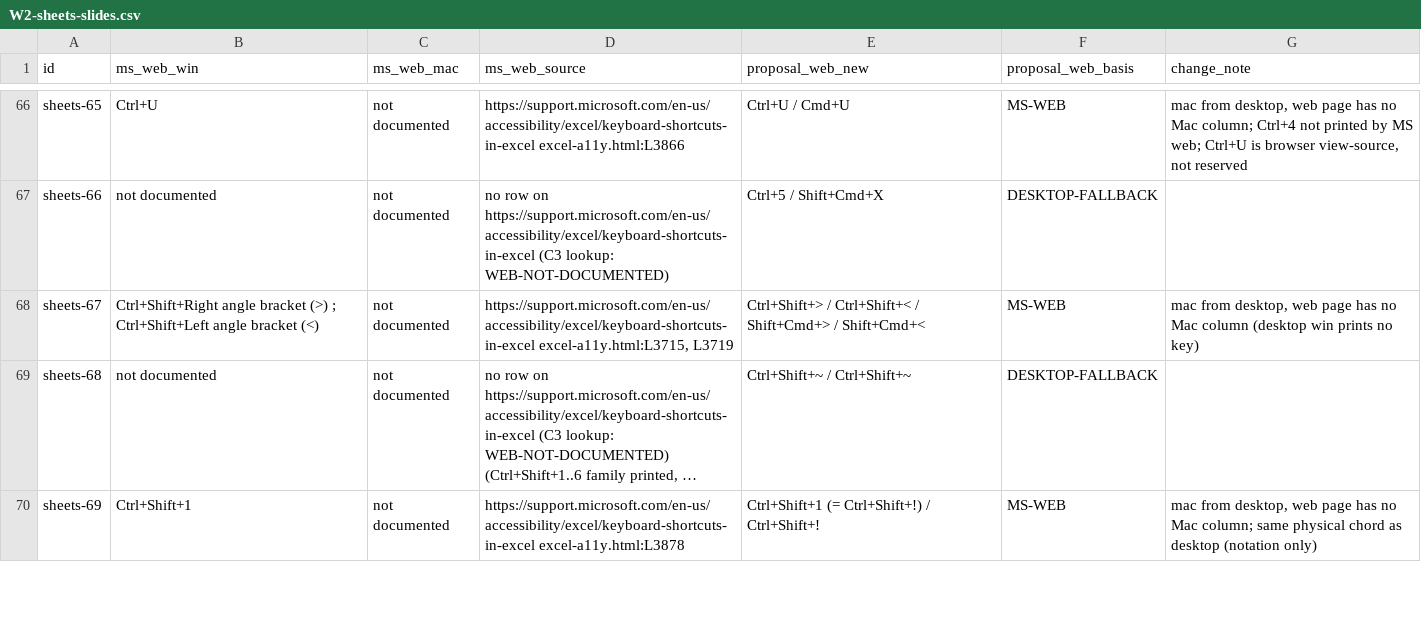
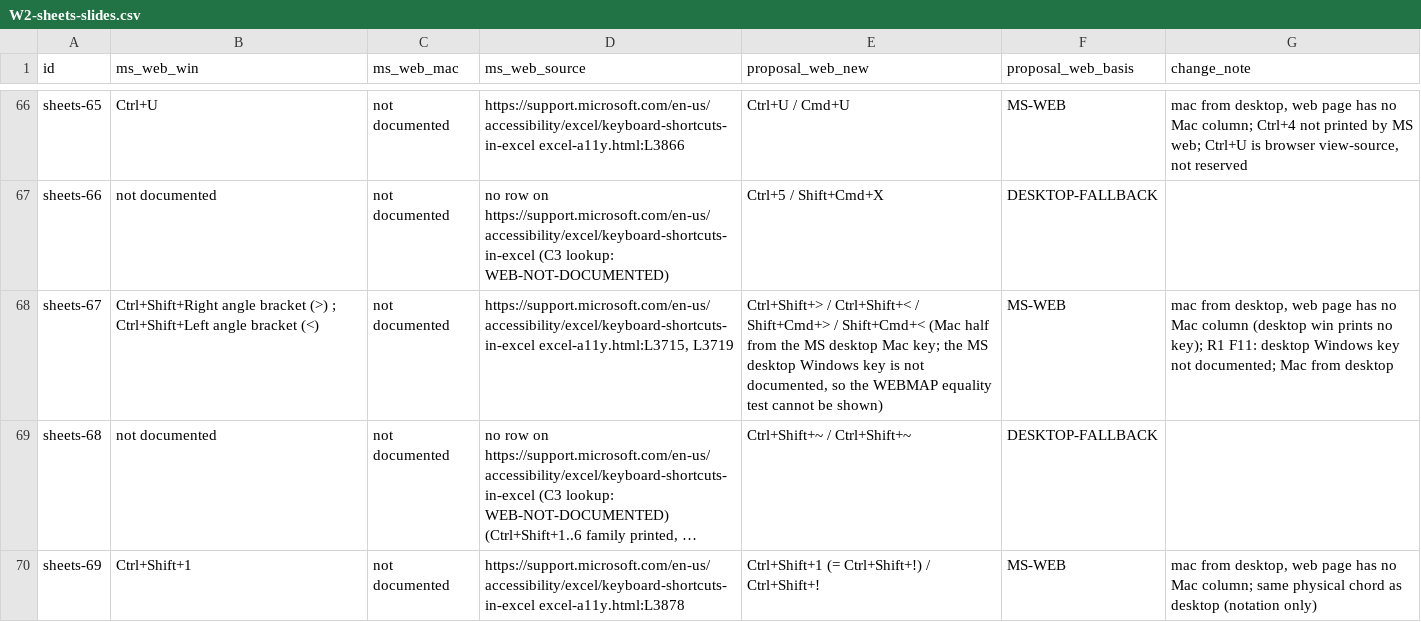
Before and after one commit to UNIAI-TEAM/uniwork, a CSV file: reports/shortcuts_local/raw/synth2/W2-sheets-slides.csv, drawn as a sheet; only a part is shown, gaps mark what is left out; long unchanged cells end in …; the diff covers the shown part only; the diff names each change by its address in the sheet, - before the commit and + after, or states it on an @@ line.

```diff
--- a/reports/shortcuts_local/raw/synth2/W2-sheets-slides.csv
+++ b/reports/shortcuts_local/raw/synth2/W2-sheets-slides.csv
-E68 (proposal_web_new): …/ Shift+Cmd+<
+E68 (proposal_web_new): …/ Shift+Cmd+< (Mac half from the MS desktop Mac key; the MS desktop Windows key is not documented, so the WEBMAP equality test cannot be shown)
-G68 (change_note): …prints no key)
+G68 (change_note): …prints no key); R1 F11: desktop Windows key not documented; Mac from desktop
```
Also changed, not shown: 32 edited cells elsewhere in this file, reports/shortcuts_local/raw/C3-ms-web-raw.csv, reports/shortcuts_local/raw/synth2/W1-text-editors.csv, 10 other files.
